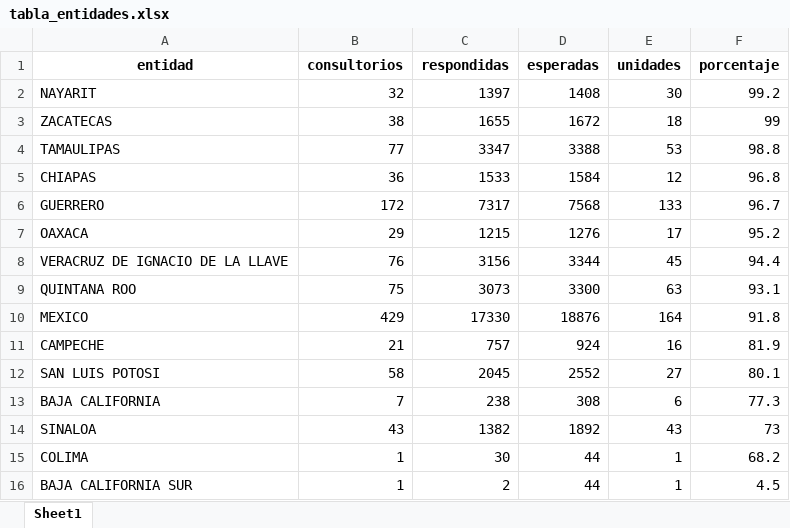
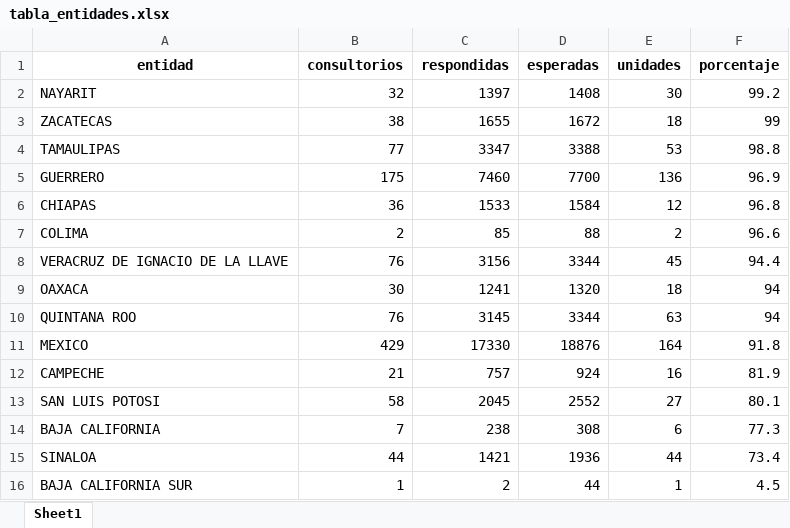
Before and after one commit to servicios-imss-b/informe--de-ang, an Excel workbook: tabla_entidades.xlsx, sheet Sheet1, drawn as a sheet; values as stored, in another font and other column widths than the file's, no borders; removed rows and columns are numbered as before the commit, all else as after; the diff names each change by its address in the sheet, - before the commit and + after, or states it on an @@ line.

```diff
--- a/tabla_entidades.xlsx (sheet Sheet1)
+++ b/tabla_entidades.xlsx (sheet Sheet1)
+row 5: GUERRERO | 175 | 7460 | 7700 | 136 | 96.9
-row 6: GUERRERO | 172 | 7317 | 7568 | 133 | 96.7
-row 7: OAXACA | 29 | 1215 | 1276 | 17 | 95.2
+row 7: COLIMA | 2 | 85 | 88 | 2 | 96.6
+row 9: OAXACA | 30 | 1241 | 1320 | 18 | 94
-B10 (consultorios): 75
+B10 (consultorios): 76
-C10 (respondidas): 3073
+C10 (respondidas): 3145
-D10 (esperadas): 3300
+D10 (esperadas): 3344
-F10 (porcentaje): 93.1
+F10 (porcentaje): 94
-B15 (consultorios): 43
+B15 (consultorios): 44
-C15 (respondidas): 1382
+C15 (respondidas): 1421
-D15 (esperadas): 1892
+D15 (esperadas): 1936
-E15 (unidades): 43
+E15 (unidades): 44
-F15 (porcentaje): 73
+F15 (porcentaje): 73.4
-row 15: COLIMA | 1 | 30 | 44 | 1 | 68.2
```
Also changed, not shown: tabla_avance.xlsx, tabla_unidades.xlsx, 1 other file.
